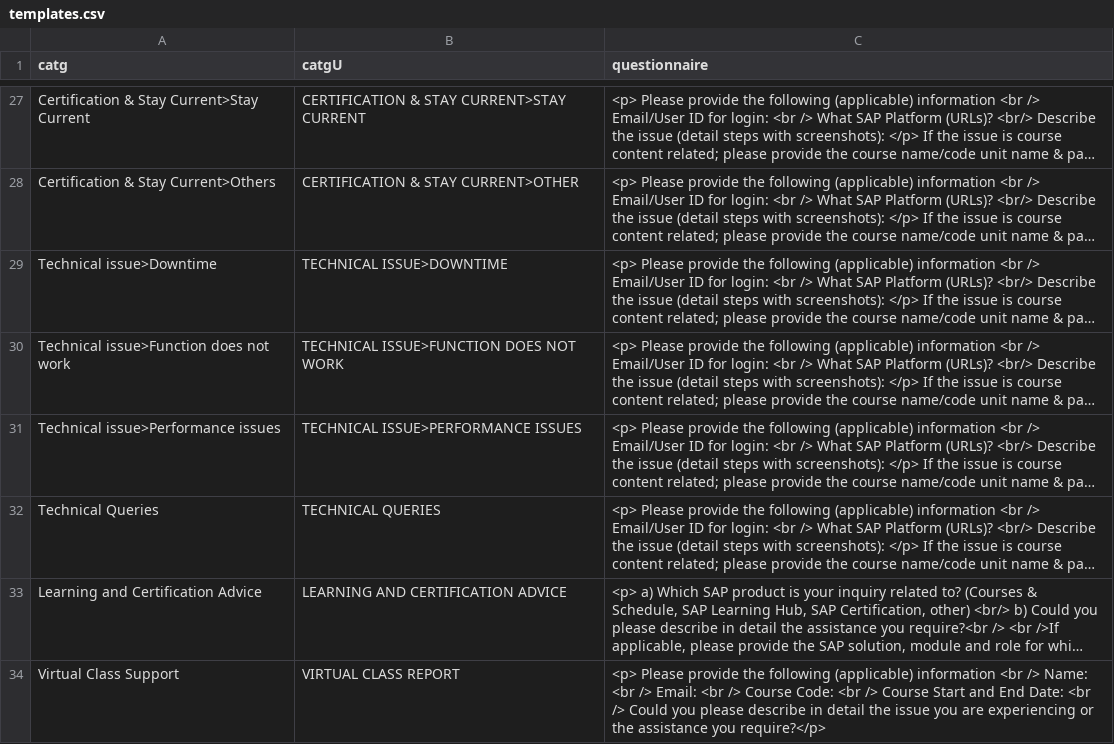
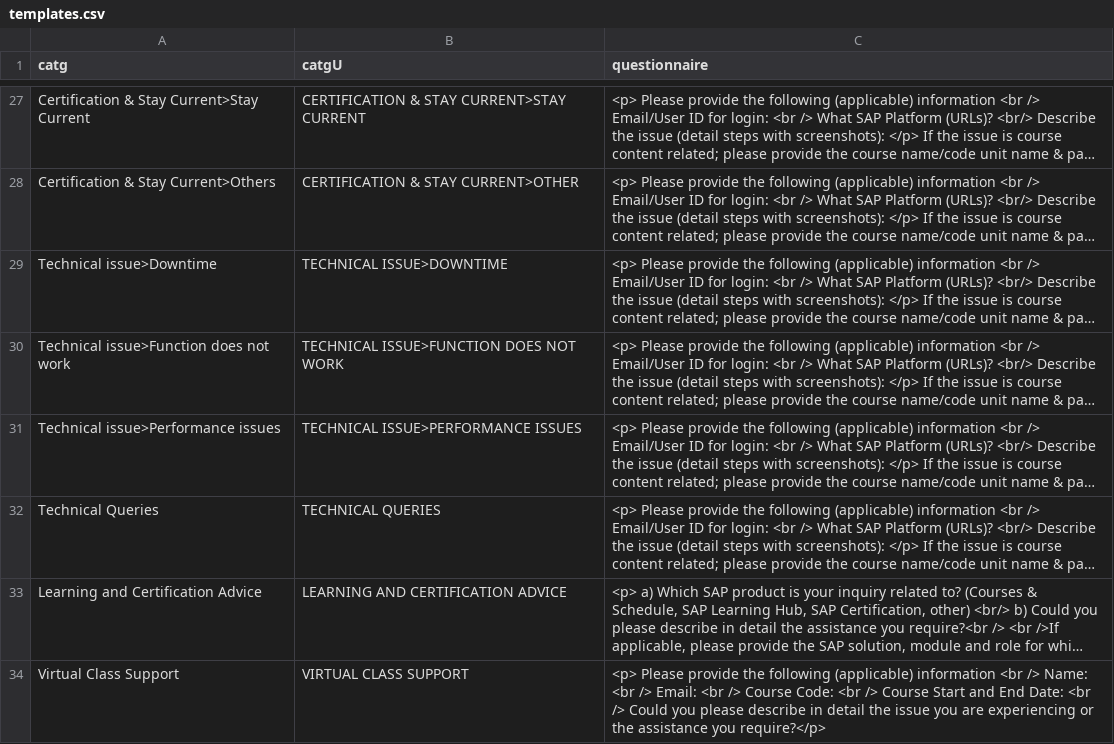
Before and after one commit to sunny13nitk/LSOPortalApp-Java17-MTA, a CSV file: srv/src/main/resources/configCatg/templates.csv, drawn as a sheet; only a part is shown, gaps mark what is left out; long unchanged cells end in …; the diff names each change by its address in the sheet, - before the commit and + after, or states it on an @@ line.

Commit message:
catg name change

```diff
--- a/srv/src/main/resources/configCatg/templates.csv
+++ b/srv/src/main/resources/configCatg/templates.csv
-B34 (catgU): VIRTUAL CLASS REPORT
+B34 (catgU): VIRTUAL CLASS SUPPORT
```
